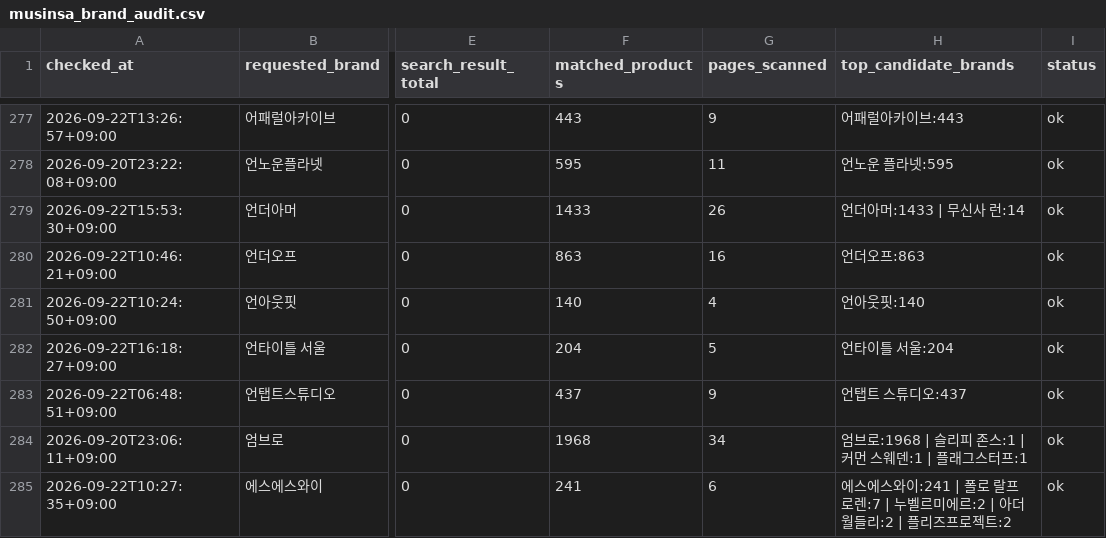
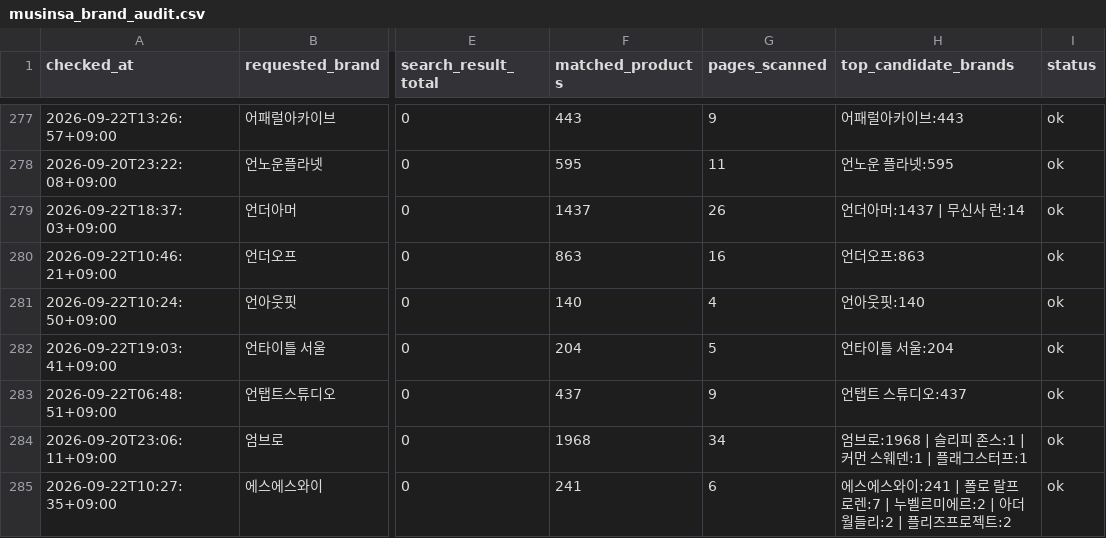
Before and after one commit to kwj-lab/-, a CSV file: musinsa_brand_audit.csv, drawn as a sheet; only a part is shown, gaps mark what is left out; the diff covers the shown part only; the diff names each change by its address in the sheet, - before the commit and + after, or states it on an @@ line.

```diff
--- a/musinsa_brand_audit.csv
+++ b/musinsa_brand_audit.csv
-A279 (checked_at): 2026-09-22T15:53:30+09:00
+A279 (checked_at): 2026-09-22T18:37:03+09:00
-F279 (matched_products): 1433
+F279 (matched_products): 1437
-H279 (top_candidate_brands): 언더아머:1433 | 무신사 런:14
+H279 (top_candidate_brands): 언더아머:1437 | 무신사 런:14
-A282 (checked_at): 2026-09-22T16:18:27+09:00
+A282 (checked_at): 2026-09-22T19:03:41+09:00
```
Also changed, not shown: 117 edited cells elsewhere in this file, 2 other files.
